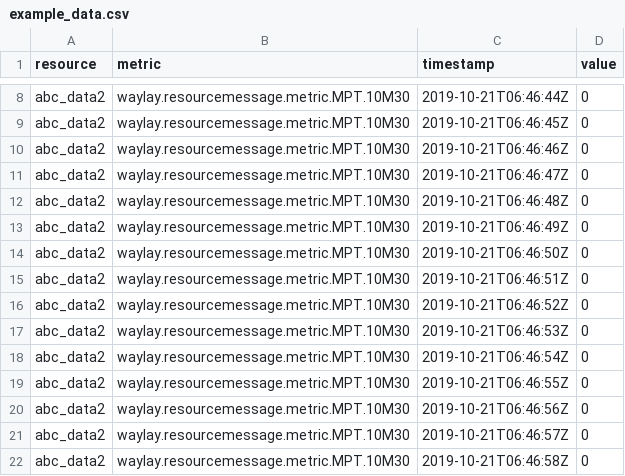
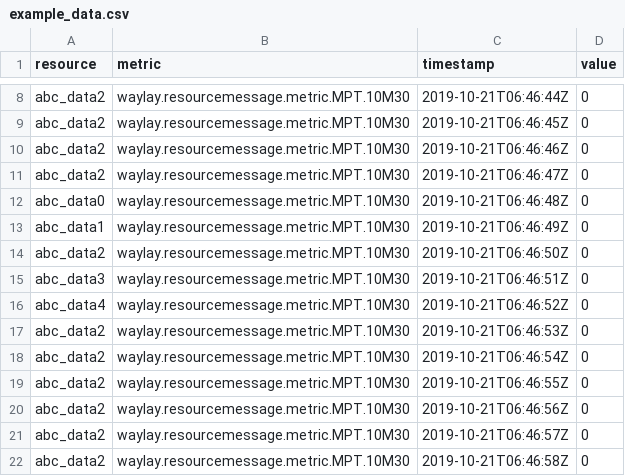
Before and after one commit to waylayio/service-scripts, a CSV file: bulk-upload-resources-python-example/example_data.csv, drawn as a sheet; only a part is shown, gaps mark what is left out.

Commit message:
feat: added resources before bulk data is sent

```diff
--- a/bulk-upload-resources-python-example/example_data.csv
+++ b/bulk-upload-resources-python-example/example_data.csv
@@ -11,7 +11,7 @@ abc_data2,waylay.resourcemessage.metric.MPT.10M30,2019-10-21T06:46:46Z,0
 abc_data2,waylay.resourcemessage.metric.MPT.10M30,2019-10-21T06:46:47Z,0
-abc_data2,waylay.resourcemessage.metric.MPT.10M30,2019-10-21T06:46:48Z,0
-abc_data2,waylay.resourcemessage.metric.MPT.10M30,2019-10-21T06:46:49Z,0
+abc_data0,waylay.resourcemessage.metric.MPT.10M30,2019-10-21T06:46:48Z,0
+abc_data1,waylay.resourcemessage.metric.MPT.10M30,2019-10-21T06:46:49Z,0
 abc_data2,waylay.resourcemessage.metric.MPT.10M30,2019-10-21T06:46:50Z,0
-abc_data2,waylay.resourcemessage.metric.MPT.10M30,2019-10-21T06:46:51Z,0
-abc_data2,waylay.resourcemessage.metric.MPT.10M30,2019-10-21T06:46:52Z,0
+abc_data3,waylay.resourcemessage.metric.MPT.10M30,2019-10-21T06:46:51Z,0
+abc_data4,waylay.resourcemessage.metric.MPT.10M30,2019-10-21T06:46:52Z,0
 abc_data2,waylay.resourcemessage.metric.MPT.10M30,2019-10-21T06:46:53Z,0
```
Also changed, not shown: 1 other file.
